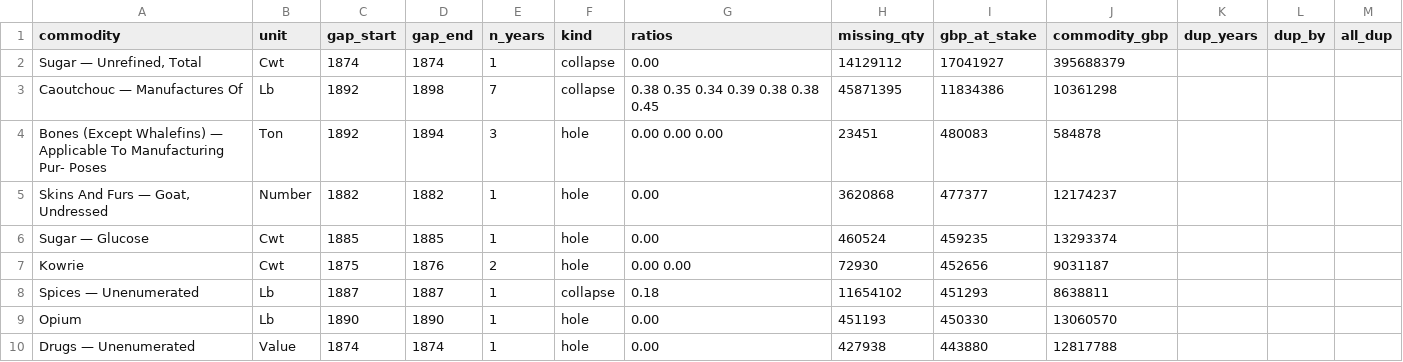
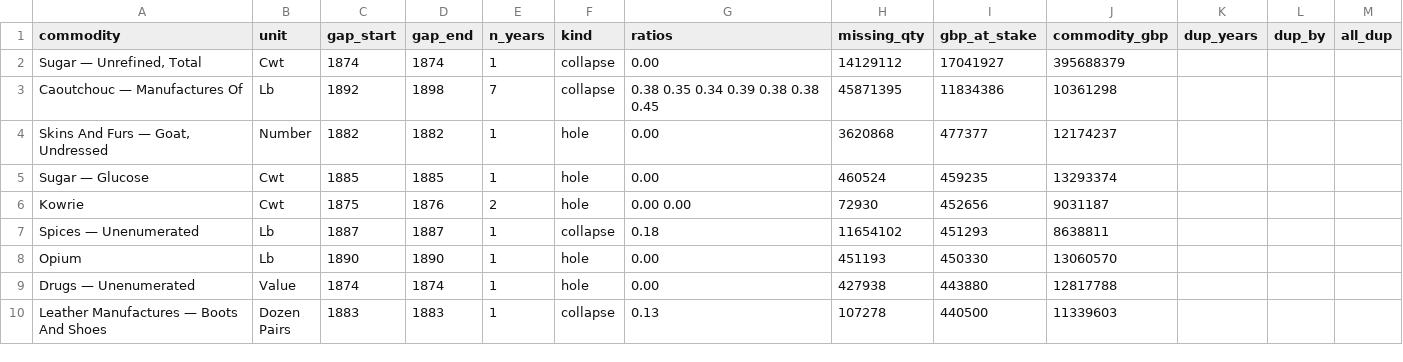
Before and after one commit to jburnford/uk-trade-db, a CSV file: reports/bracketed_gaps.csv, drawn as a sheet; only a part is shown; the shorter side is filled out with more unchanged rows.

```diff
--- a/reports/bracketed_gaps.csv
+++ b/reports/bracketed_gaps.csv
@@ -3,3 +3,2 @@ commodity,unit,gap_start,gap_end,n_years,kind,ratios,missing_qty,gbp_at_stake,co
 Caoutchouc — Manufactures Of,Lb,1892,1898,7,collapse,0.38 0.35 0.34 0.39 0.38 0.38 0.45,45871395,11834386,10361298,,,
-Bones (Except Whalefins) — Applicable To Manufacturing Pur- Poses,Ton,1892,1894,3,hole,0.00 0.00 0.00,23451,480083,584878,,,
 "Skins And Furs — Goat, Undressed",Number,1882,1882,1,hole,0.00,3620868,477377,12174237,,,
```
Also changed, not shown: reference/manual_rows.csv, 3 other files.
